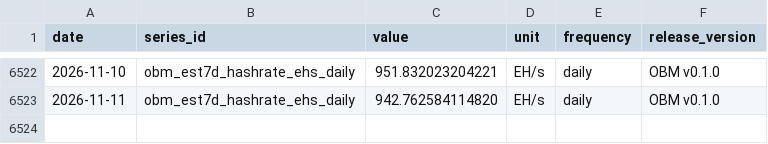
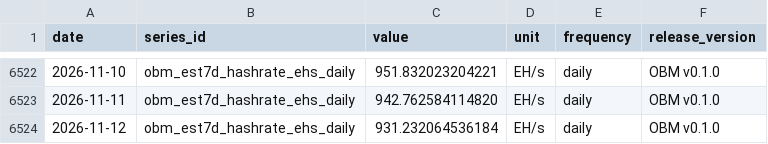
Before and after one commit to diegorllanos/open-bitcoin-metrics, a CSV file: metrics/obm_est7d_hashrate_ehs_daily/obm_est7d_hashrate_ehs_daily.csv, drawn as a sheet; only a part is shown, gaps mark what is left out.

```diff
--- a/metrics/obm_est7d_hashrate_ehs_daily/obm_est7d_hashrate_ehs_daily.csv
+++ b/metrics/obm_est7d_hashrate_ehs_daily/obm_est7d_hashrate_ehs_daily.csv
@@ -6523 +6523,2 @@ date,series_id,value,unit,frequency,release_version
 2026-11-11,obm_est7d_hashrate_ehs_daily,942.762584114820,EH/s,daily,OBM v0.1.0
+2026-11-12,obm_est7d_hashrate_ehs_daily,931.232064536184,EH/s,daily,OBM v0.1.0
```
Also changed, not shown: metrics/obm_difficulty_eod_daily/obm_difficulty_eod_daily.csv, metrics/obm_fee_share_revenue_ratio_daily/obm_fee_share_revenue_ratio_daily.csv, 43 other files.
